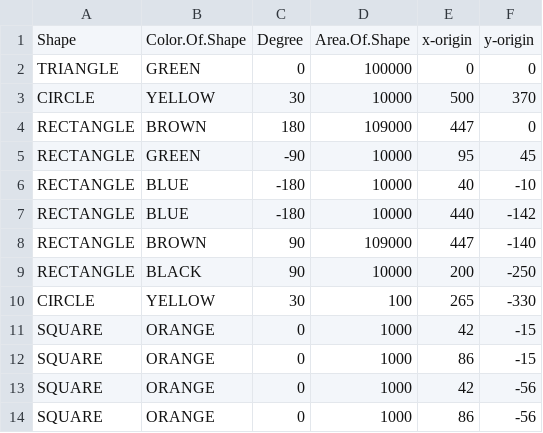
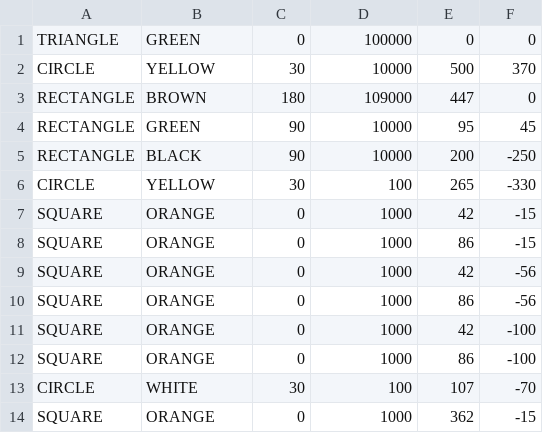
Before and after one commit to AIMS-Ghana/python-course-homework, a CSV file: input.csv, drawn as a sheet; only a part is shown; the shorter side is filled out with more unchanged rows; the diff covers the shown part only.

```diff
--- a/input.csv
+++ b/input.csv
@@ -1,2 +1 @@
-"Shape","Color.Of.Shape","Degree","Area.Of.Shape","x-origin","y-origin"
 "TRIANGLE","GREEN",0,100000,0,0
@@ -4,6 +3,3 @@
 "RECTANGLE","BROWN",180,109000,447,0
-"RECTANGLE","GREEN",-90,10000,95,45
-"RECTANGLE","BLUE",-180,10000,40,-10
-"RECTANGLE","BLUE",-180,10000,440,-142
-"RECTANGLE","BROWN",90,109000,447,-140
+"RECTANGLE","GREEN",90,10000,95,45
 "RECTANGLE","BLACK",90,10000,200,-250
```
Also changed, not shown: 22 removed rows elsewhere in this file, 5 other files.
